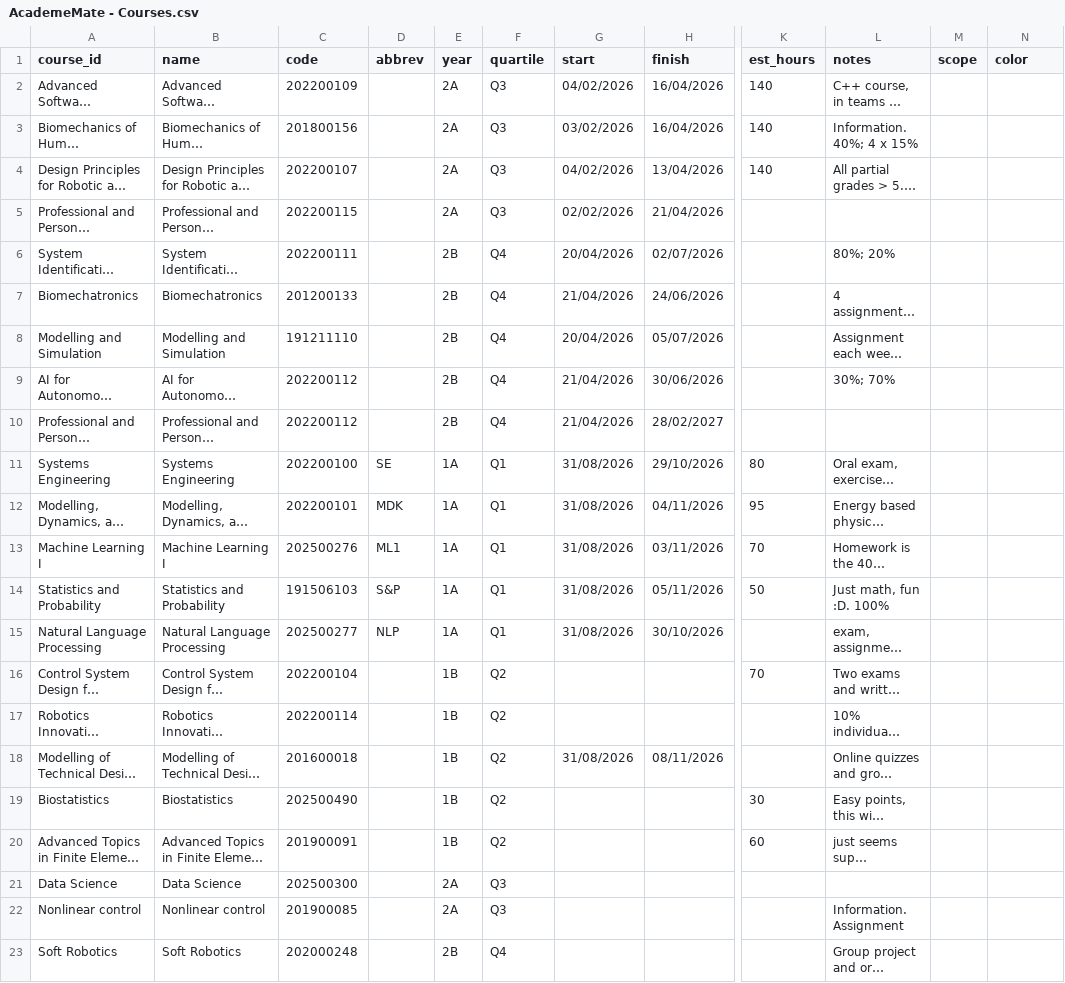
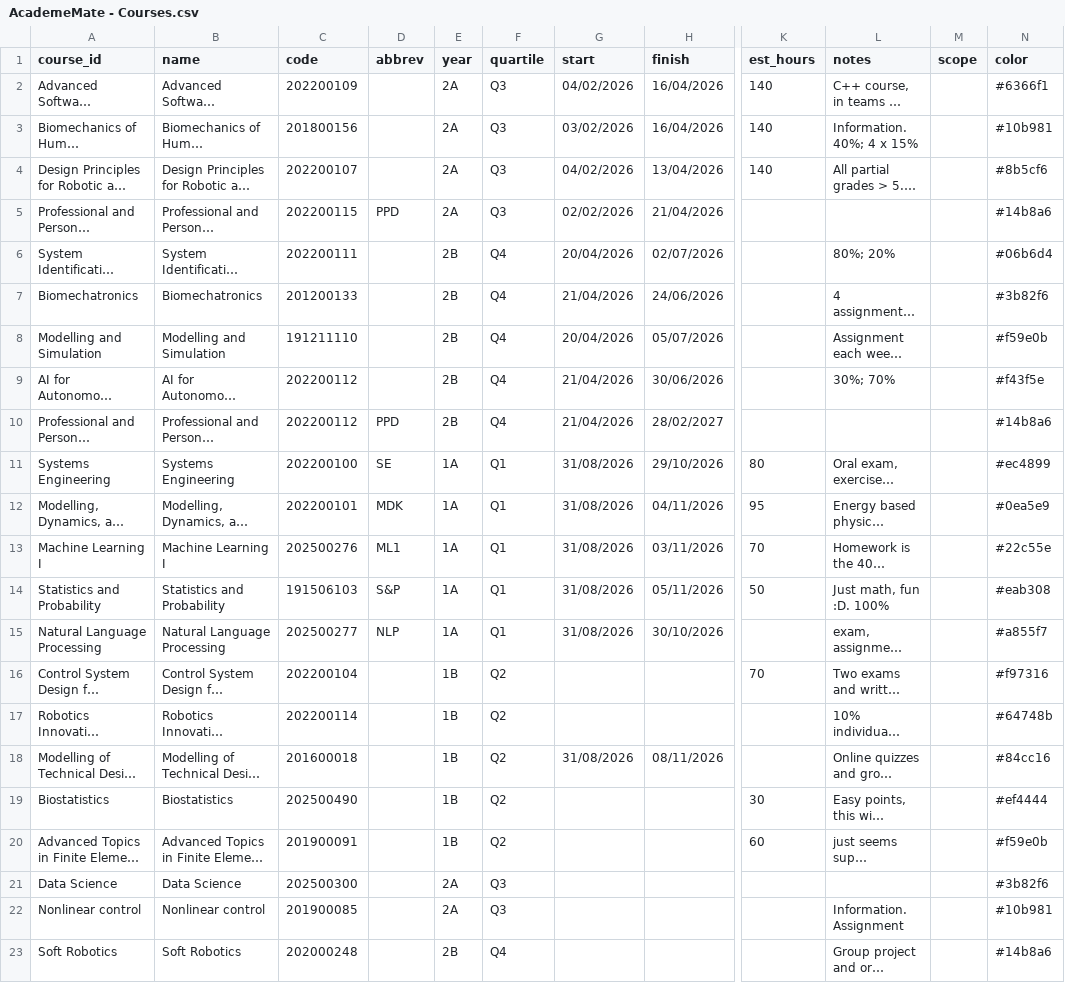
Before and after one commit to Enidable/AcademeMate, a CSV file: public/data/AcademeMate - Courses.csv, drawn as a sheet; only a part is shown, gaps mark what is left out; long unchanged cells end in …; the diff names each change by its address in the sheet, - before the commit and + after, or states it on an @@ line.

Commit message:
Restore missing course metadata + syllabus polish: fill empty course fields from localStorage & bundled template (code, dates, EC, notes, colours), PPD abbreviation, colour picker matches course colour, wider course-detail gap, calendar-element add button with meeting type (drop +Project), robust calendar→course linking so exams appear, component/lecture ID label in session logger

```diff
--- a/public/data/AcademeMate - Courses.csv
+++ b/public/data/AcademeMate - Courses.csv
-N2 (color): (empty)
+N2 (color): #6366f1
-N3 (color): (empty)
+N3 (color): #10b981
-N4 (color): (empty)
+N4 (color): #8b5cf6
-D5 (abbrev): (empty)
+D5 (abbrev): PPD
-N5 (color): (empty)
+N5 (color): #14b8a6
-N6 (color): (empty)
+N6 (color): #06b6d4
-N7 (color): (empty)
+N7 (color): #3b82f6
-N8 (color): (empty)
+N8 (color): #f59e0b
-N9 (color): (empty)
+N9 (color): #f43f5e
-D10 (abbrev): (empty)
+D10 (abbrev): PPD
-N10 (color): (empty)
+N10 (color): #14b8a6
-N11 (color): (empty)
+N11 (color): #ec4899
-N12 (color): (empty)
+N12 (color): #0ea5e9
-N13 (color): (empty)
+N13 (color): #22c55e
-N14 (color): (empty)
+N14 (color): #eab308
-N15 (color): (empty)
+N15 (color): #a855f7
-N16 (color): (empty)
+N16 (color): #f97316
-N17 (color): (empty)
+N17 (color): #64748b
-N18 (color): (empty)
+N18 (color): #84cc16
-N19 (color): (empty)
+N19 (color): #ef4444
-N20 (color): (empty)
+N20 (color): #f59e0b
-N21 (color): (empty)
+N21 (color): #3b82f6
-N22 (color): (empty)
+N22 (color): #10b981
-N23 (color): (empty)
+N23 (color): #14b8a6
```
Also changed, not shown: 8 other files.
